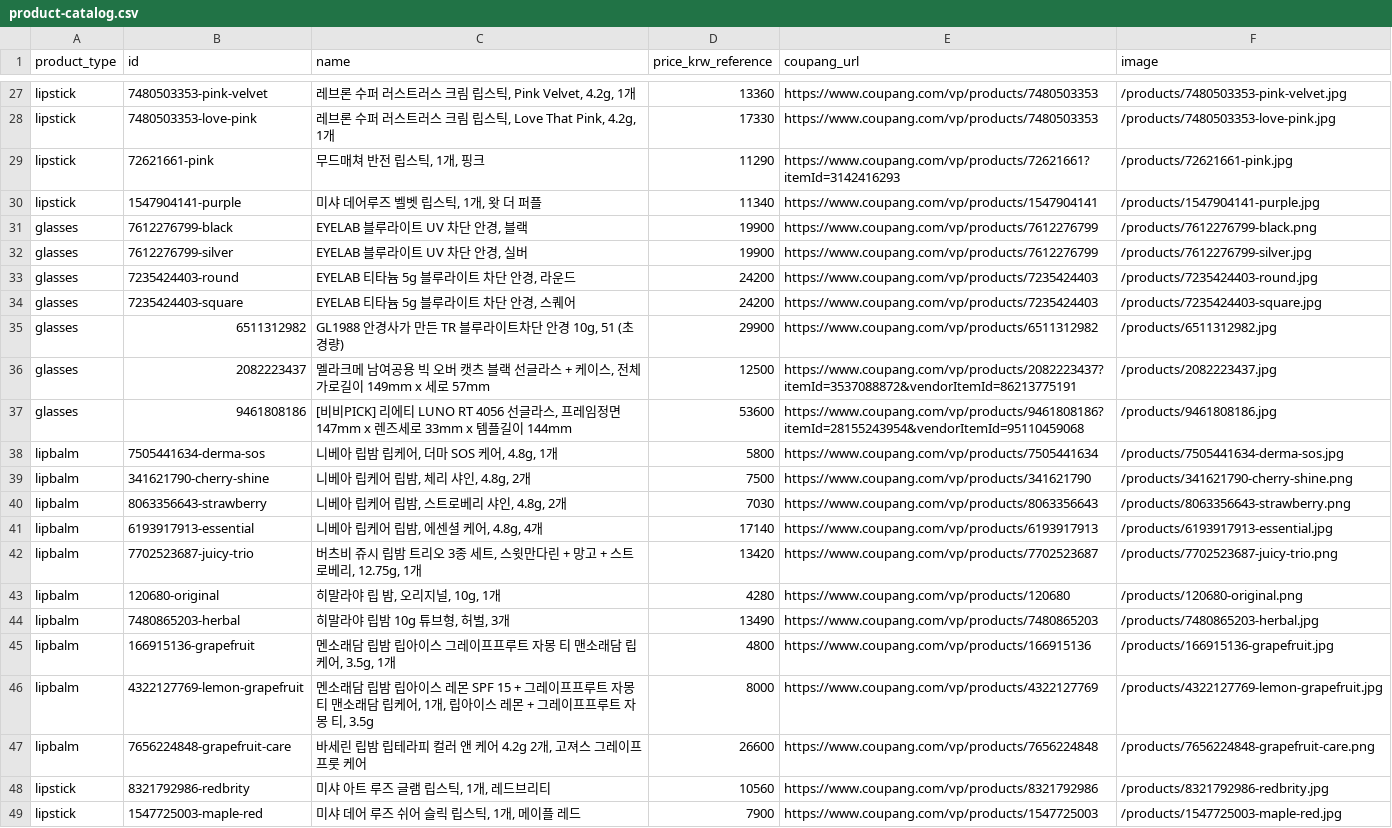
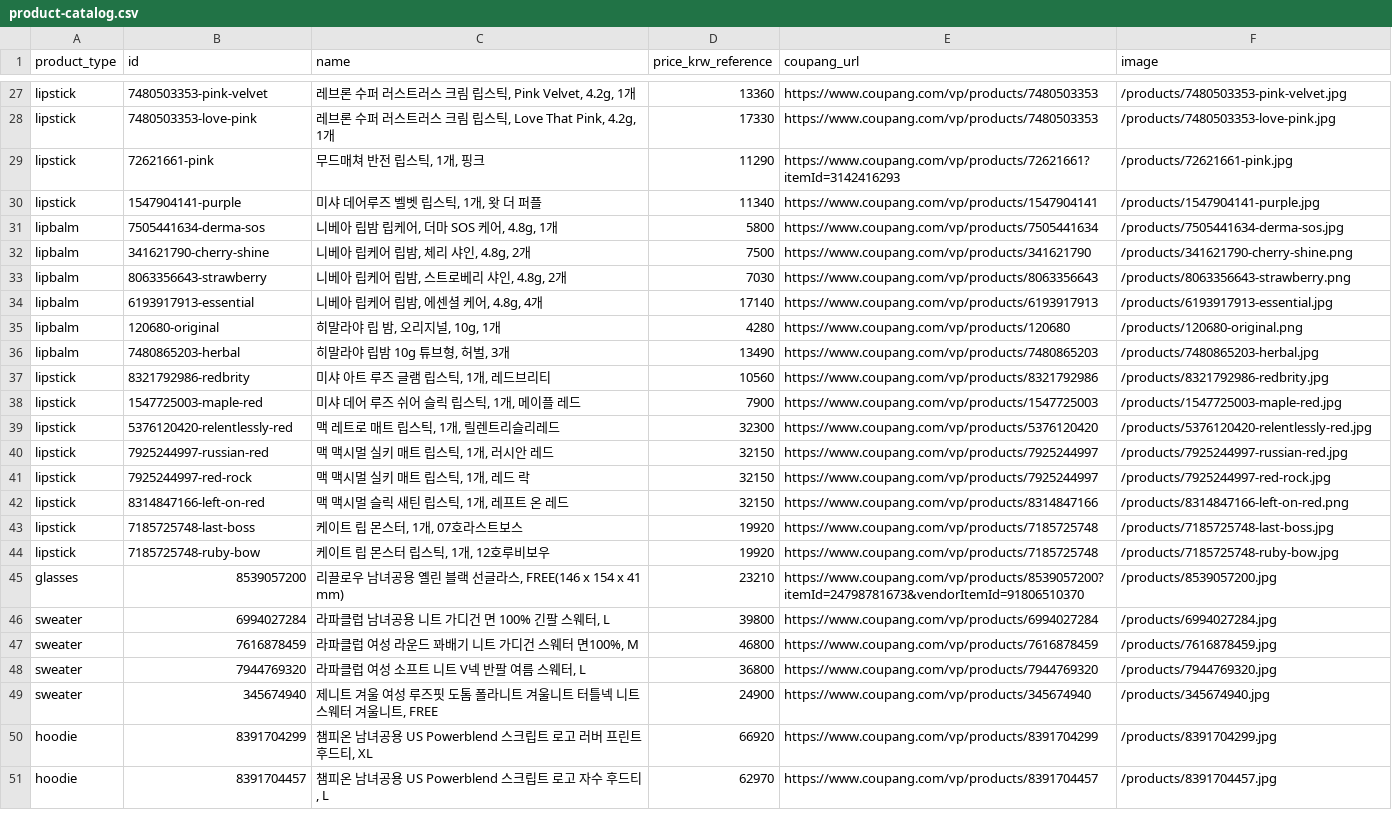
Before and after one commit to kaylaelishevaa/ai-grand-prix, a CSV file: public/product-catalog.csv, drawn as a sheet; only a part is shown, gaps mark what is left out; the shorter side is filled out with more unchanged rows; the diff covers the shown part only.

```diff
--- a/public/product-catalog.csv
+++ b/public/product-catalog.csv
@@ -31,7 +30,0 @@ lipstick,1547904141-purple,"미샤 데어루즈 벨벳 립스틱, 1개, 왓 더
-glasses,7612276799-black,"EYELAB 블루라이트 UV 차단 안경, 블랙",19900,https://www.coupang.com/vp/products/7612276799,/products/7612276799-black.png
-glasses,7612276799-silver,"EYELAB 블루라이트 UV 차단 안경, 실버",19900,https://www.coupang.com/vp/products/7612276799,/products/7612276799-silver.jpg
-glasses,7235424403-round,"EYELAB 티타늄 5g 블루라이트 차단 안경, 라운드",24200,https://www.coupang.com/vp/products/7235424403,/products/7235424403-round.jpg
-glasses,7235424403-square,"EYELAB 티타늄 5g 블루라이트 차단 안경, 스퀘어",24200,https://www.coupang.com/vp/products/7235424403,/products/7235424403-square.jpg
-glasses,6511312982,"GL1988 안경사가 만든 TR 블루라이트차단 안경 10g, 51 (초경량)",29900,https://www.coupang.com/vp/products/6511312982,/products/6511312982.jpg
-glasses,2082223437,"멜라크메 남여공용 빅 오버 캣츠 블랙 선글라스 + 케이스, 전체 가로길이 149mm x 세로 57mm",12500,https://www.coupang.com/vp/products/2082223437?itemId=3537088872&vendorItemId=86213775191,/products/2082223437.jpg
-glasses,9461808186,"[비비PICK] 리에티 LUNO RT 4056 선글라스, 프레임정면 147mm x 렌즈세로 33mm x 템플길이 144mm",53600,https://www.coupang.com/vp/products/9461808186?itemId=28155243954&vendorItemId=95110459068,/products/9461808186.jpg
@@ -42 +34,0 @@ lipbalm,6193917913-essential,"니베아 립케어 립밤, 에센셜 케어, 4.8g
-lipbalm,7702523687-juicy-trio,"버츠비 쥬시 립밤 트리오 3종 세트, 스윗만다린 + 망고 + 스트로베리, 12.75g, 1개",13420,https://www.coupang.com/vp/products/7702523687,/products/7702523687-juicy-trio.png
@@ -45,3 +36,0 @@ lipbalm,7480865203-herbal,"히말라야 립밤 10g 튜브형, 허벌, 3개",1349
-lipbalm,166915136-grapefruit,"멘소래담 립밤 립아이스 그레이프프루트 자몽 티 맨소래담 립케어, 3.5g, 1개",4800,https://www.coupang.com/vp/products/166915136,/products/166915136-grapefruit.jpg
-lipbalm,4322127769-lemon-grapefruit,"멘소래담 립밤 립아이스 레몬 SPF 15 + 그레이프프루트 자몽 티 맨소래담 립케어, 1개, 립아이스 레몬 + 그레이프프루트 자몽 티, 3.5g",8000,https://www.coupang.com/vp/products/4322127769,/products/4322127769-lemon-grapefruit.jpg
-lipbalm,7656224848-grapefruit-care,"바세린 립밤 립테라피 컬러 앤 케어 4.2g 2개, 고져스 그레이프프룻 케어",26600,https://www.coupang.com/vp/products/7656224848,/products/7656224848-grapefruit-care.png
```
Also changed, not shown: 7 added rows and 10 removed rows elsewhere in this file, 31 other files.
